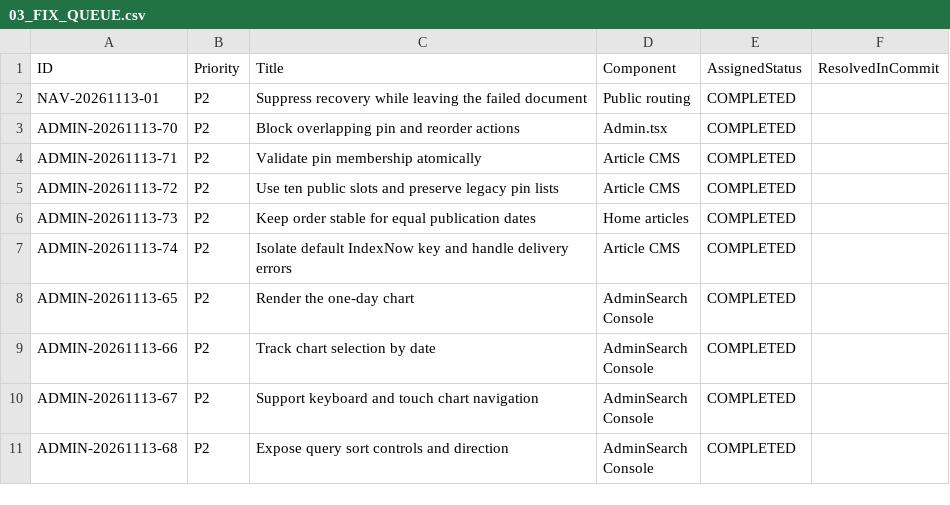
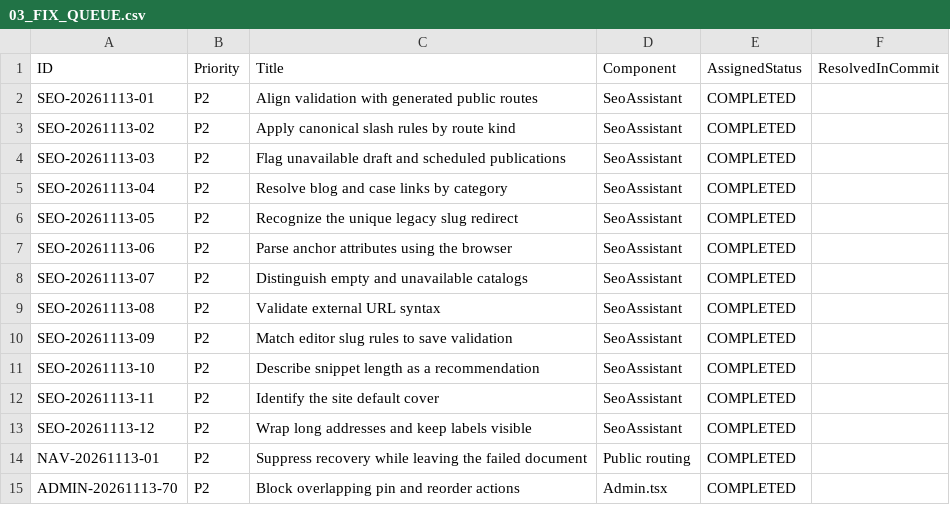
Before and after one commit to WhaleWizard/landing, a CSV file: audit/03_FIX_QUEUE.csv, drawn as a sheet; only a part is shown; the shorter side is filled out with more unchanged rows; the diff names each change by its address in the sheet, - before the commit and + after, or states it on an @@ line.

```diff
--- a/audit/03_FIX_QUEUE.csv
+++ b/audit/03_FIX_QUEUE.csv
+row 2: SEO-20261113-01 | P2 | Align validation with generated public routes | SeoAssistant | COMPLETED
+row 3: SEO-20261113-02 | P2 | Apply canonical slash rules by route kind | SeoAssistant | COMPLETED
+row 4: SEO-20261113-03 | P2 | Flag unavailable draft and scheduled publications | SeoAssistant | COMPLETED
+row 5: SEO-20261113-04 | P2 | Resolve blog and case links by category | SeoAssistant | COMPLETED
+row 6: SEO-20261113-05 | P2 | Recognize the unique legacy slug redirect | SeoAssistant | COMPLETED
+row 7: SEO-20261113-06 | P2 | Parse anchor attributes using the browser | SeoAssistant | COMPLETED
+row 8: SEO-20261113-07 | P2 | Distinguish empty and unavailable catalogs | SeoAssistant | COMPLETED
+row 9: SEO-20261113-08 | P2 | Validate external URL syntax | SeoAssistant | COMPLETED
+row 10: SEO-20261113-09 | P2 | Match editor slug rules to save validation | SeoAssistant | COMPLETED
+row 11: SEO-20261113-10 | P2 | Describe snippet length as a recommendation | SeoAssistant | COMPLETED
+row 12: SEO-20261113-11 | P2 | Identify the site default cover | SeoAssistant | COMPLETED
+row 13: SEO-20261113-12 | P2 | Wrap long addresses and keep labels visible | SeoAssistant | COMPLETED
```
Also changed, not shown: audit/02_FINDINGS.csv, audit/06_VERIFICATION_MATRIX.csv, 6 other files.
